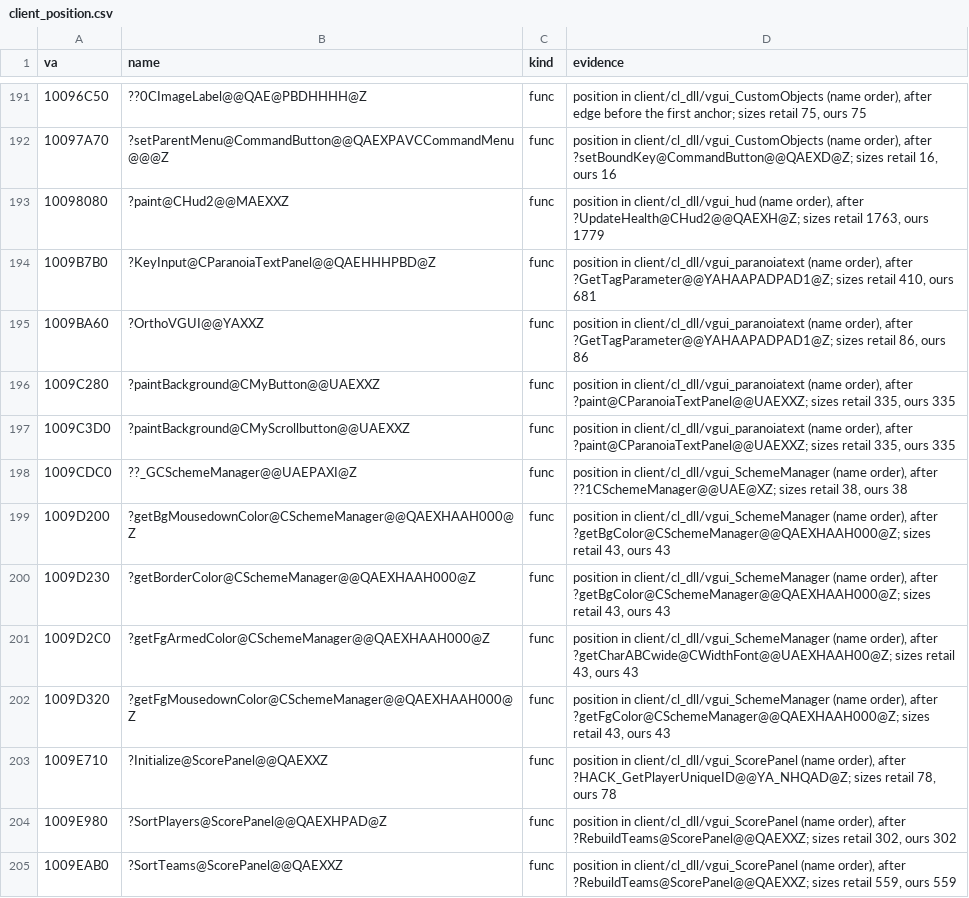
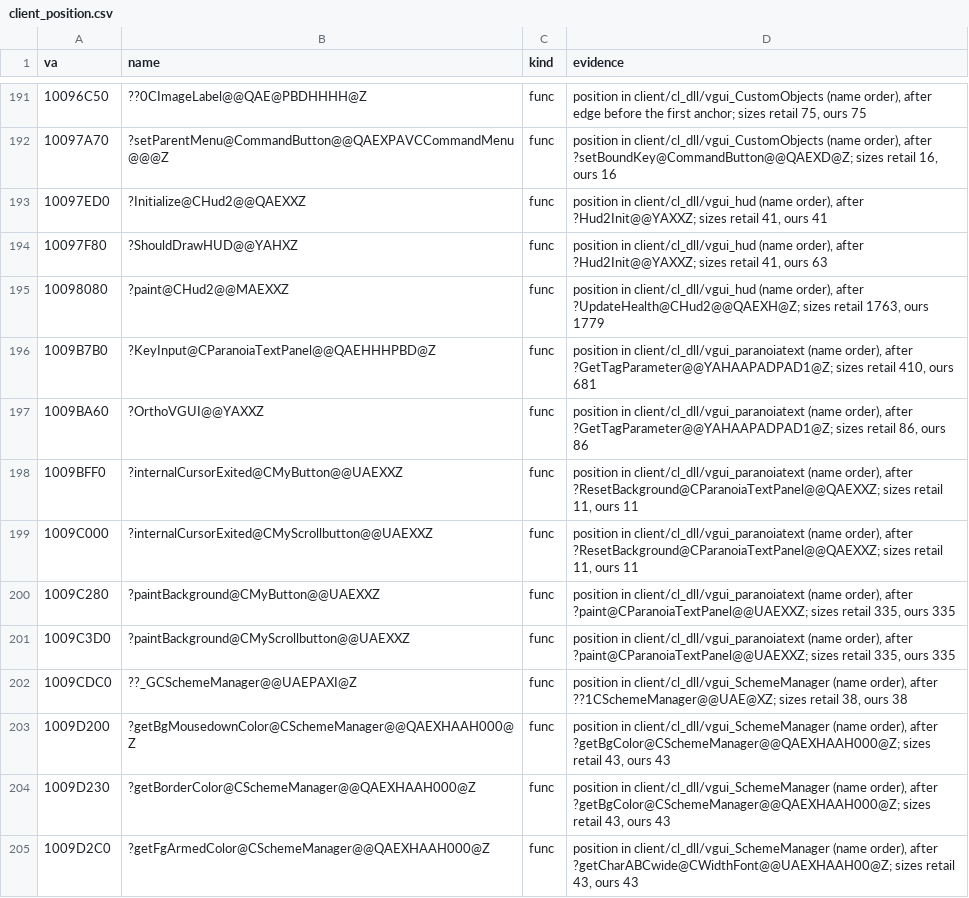
Before and after one commit to caixax/DeCoF, a CSV file: tools/symbols/client_position.csv, drawn as a sheet; only a part is shown, gaps mark what is left out; the shorter side is filled out with more unchanged rows; the diff names each change by its address in the sheet, - before the commit and + after, or states it on an @@ line.

```diff
--- a/tools/symbols/client_position.csv
+++ b/tools/symbols/client_position.csv
+row 193: 10097ED0 | ?Initialize@CHud2@@QAEXXZ | func | position in client/cl_dll/vgui_hud (name order), after ?Hud2Init@@YAXXZ; sizes retail 41, ours 41
+row 194: 10097F80 | ?ShouldDrawHUD@@YAHXZ | func | position in client/cl_dll/vgui_hud (name order), after ?Hud2Init@@YAXXZ; sizes retail 41, ours 63
+row 198: 1009BFF0 | ?internalCursorExited@CMyButton@@UAEXXZ | func | position in client/cl_dll/vgui_paranoiatext (name order), after ?ResetBackground@CParanoiaTextPanel@@QAEXXZ; sizes retail 11, ours 11
+row 199: 1009C000 | ?internalCursorExited@CMyScrollbutton@@UAEXXZ | func | position in client/cl_dll/vgui_paranoiatext (name order), after ?ResetBackground@CParanoiaTextPanel@@QAEXXZ; sizes retail 11, ours 11
```
Also changed, not shown: tools/symbols/client_bytes.csv, 9 other files.
